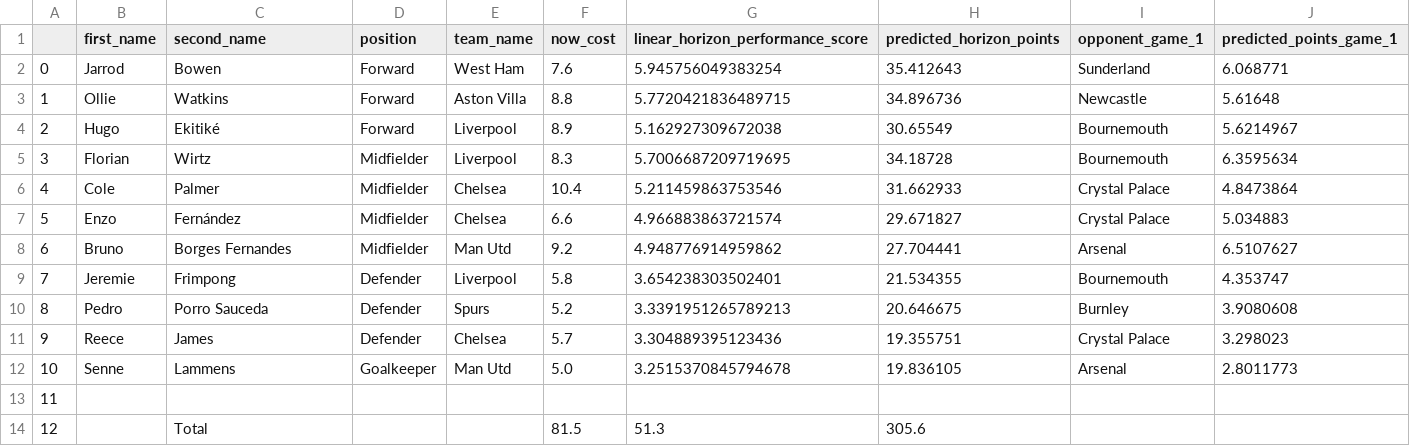
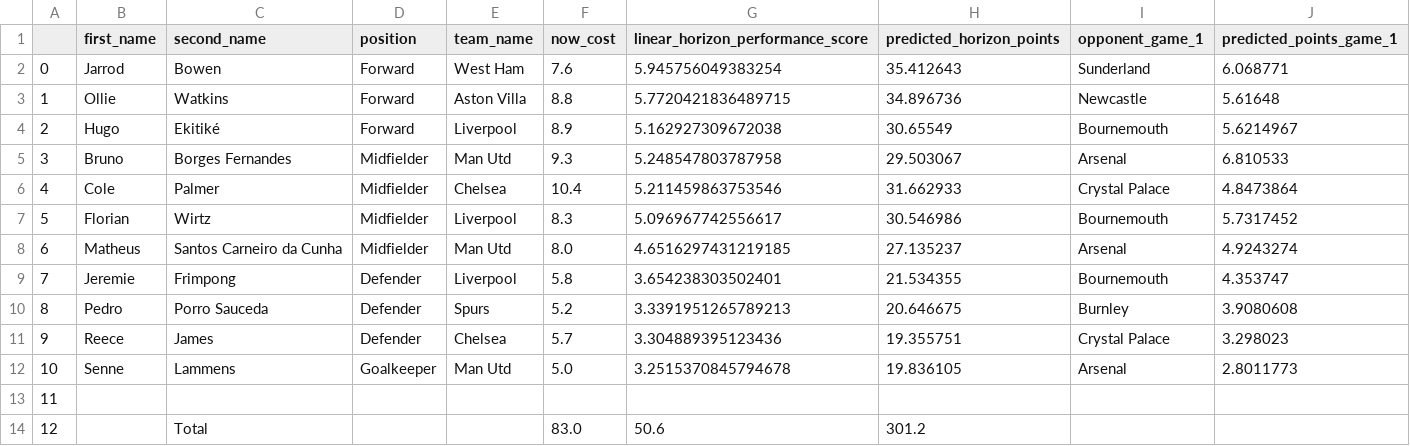
Before and after one commit to matecsapo/Fantasy-Premier-League-Model, a CSV file: predictions/GW_23/model_V2_5/optimal_11.csv, drawn as a sheet.

```diff
--- a/predictions/GW_23/model_V2_5/optimal_11.csv
+++ b/predictions/GW_23/model_V2_5/optimal_11.csv
@@ -4,6 +4,6 @@
 2,Hugo,Ekitiké,Forward,Liverpool,8.9,5.162927309672038,30.65549,Bournemouth,5.6214967
-3,Florian,Wirtz,Midfielder,Liverpool,8.3,5.7006687209719695,34.18728,Bournemouth,6.3595634
+3,Bruno,Borges Fernandes,Midfielder,Man Utd,9.3,5.248547803787958,29.503067,Arsenal,6.810533
 4,Cole,Palmer,Midfielder,Chelsea,10.4,5.211459863753546,31.662933,Crystal Palace,4.8473864
-5,Enzo,Fernández,Midfielder,Chelsea,6.6,4.966883863721574,29.671827,Crystal Palace,5.034883
-6,Bruno,Borges Fernandes,Midfielder,Man Utd,9.2,4.948776914959862,27.704441,Arsenal,6.5107627
+5,Florian,Wirtz,Midfielder,Liverpool,8.3,5.096967742556617,30.546986,Bournemouth,5.7317452
+6,Matheus,Santos Carneiro da Cunha,Midfielder,Man Utd,8.0,4.6516297431219185,27.135237,Arsenal,4.9243274
 7,Jeremie,Frimpong,Defender,Liverpool,5.8,3.654238303502401,21.534355,Bournemouth,4.353747
@@ -13,2 +13,2 @@
 11,,,,,,,,,
-12,,Total,,,81.5,51.3,305.6,,
+12,,Total,,,83.0,50.6,301.2,,
```
Also changed, not shown: models/V3/Feature_Importances.csv, predictions/GW_23/model_V2/predictions.csv, 12 other files.
